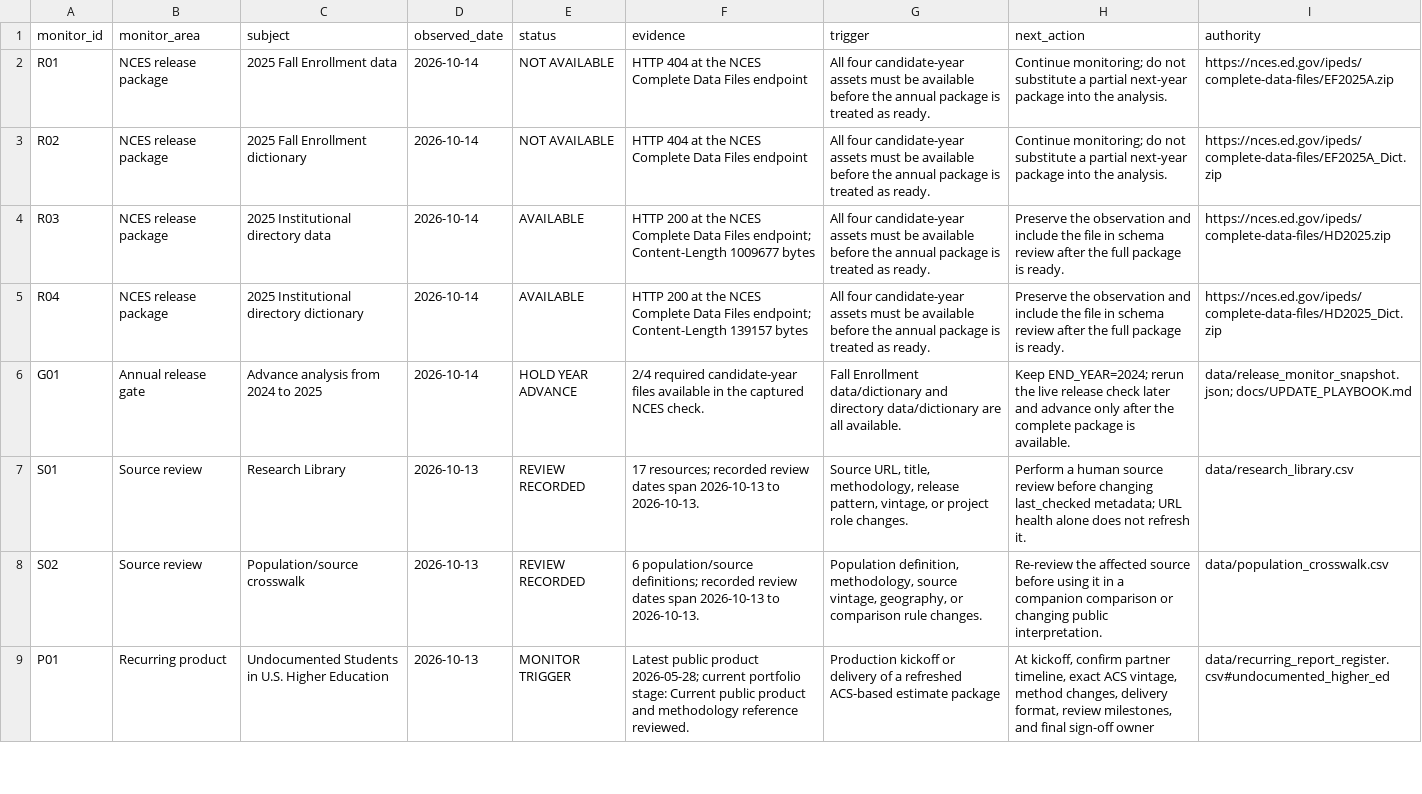
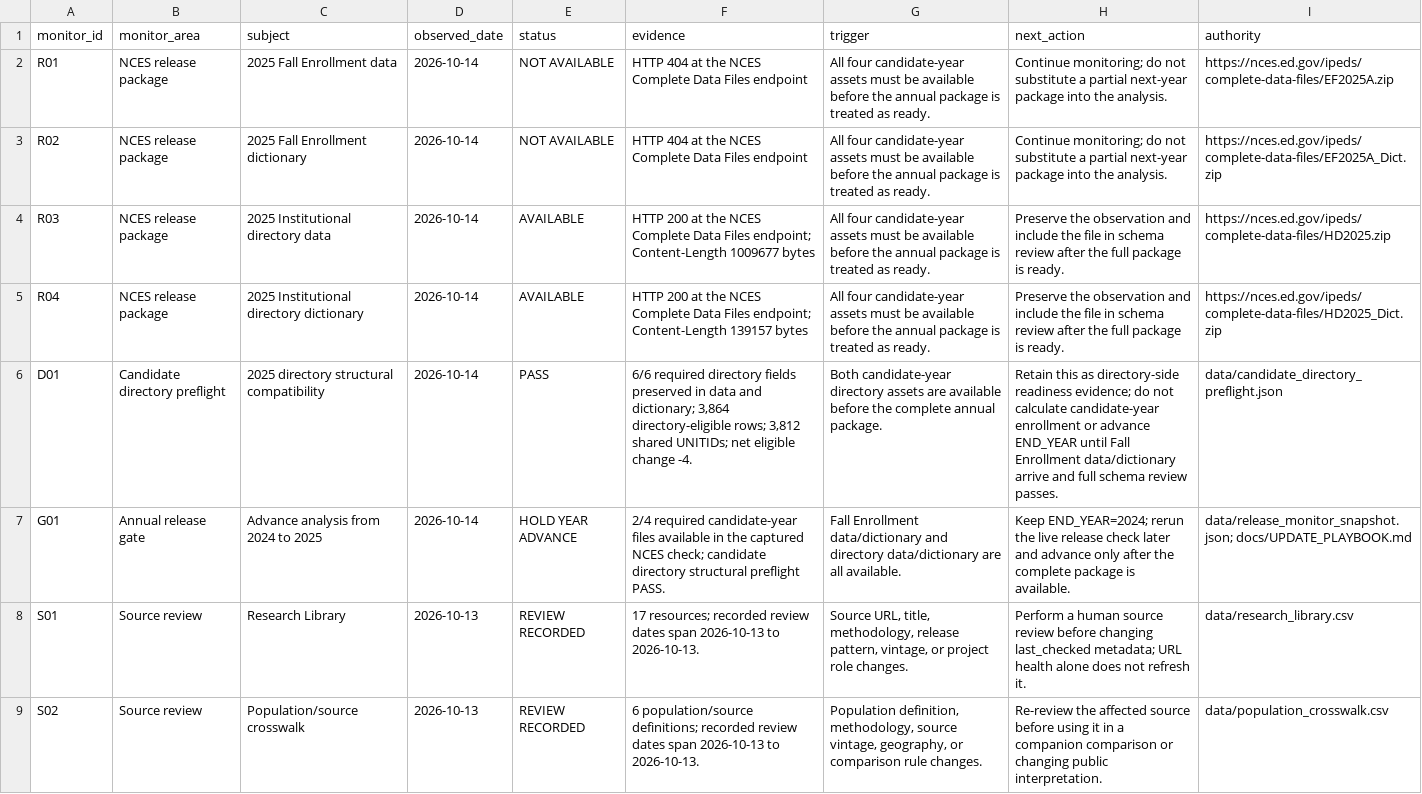
Before and after one commit to Joseph-Th/higher_education_and_immigration_demo, a CSV file: data/freshness_monitor.csv, drawn as a sheet; only a part is shown; the shorter side is filled out with more unchanged rows.

```diff
--- a/data/freshness_monitor.csv
+++ b/data/freshness_monitor.csv
@@ -5,3 +5,4 @@ R03,NCES release package,2025 Institutional directory data,2026-10-14,AVAILABLE,
 R04,NCES release package,2025 Institutional directory dictionary,2026-10-14,AVAILABLE,HTTP 200 at the NCES Complete Data Files endpoint; Content-Length 139157 bytes,All four candidate-year assets must be available before the annual package is treated as ready.,Preserve the observation and include the file in schema review after the full package is ready.,https://nces.ed.gov/ipeds/complete-data-files/HD2025_Dict.zip
-G01,Annual release gate,Advance analysis from 2024 to 2025,2026-10-14,HOLD YEAR ADVANCE,2/4 required candidate-year files available in the captured NCES check.,Fall Enrollment data/dictionary and directory data/dictionary are all available.,Keep END_YEAR=2024; rerun the live release check later and advance only after the complete package is available.,data/release_monitor_snapshot.json; docs/UPDATE_PLAYBOOK.md
+D01,Candidate directory preflight,2025 directory structural compatibility,2026-10-14,PASS,"6/6 required directory fields preserved in data and dictionary; 3,864 directory-eligible rows; 3,812 shared UNITIDs; net eligible change -4.",Both candidate-year directory assets are available before the complete annual package.,Retain this as directory-side readiness evidence; do not calculate candidate-year enrollment or advance END_YEAR until Fall Enrollment data/dictionary arrive and full schema review passes.,data/candidate_directory_preflight.json
+G01,Annual release gate,Advance analysis from 2024 to 2025,2026-10-14,HOLD YEAR ADVANCE,2/4 required candidate-year files available in the captured NCES check; candidate directory structural preflight PASS.,Fall Enrollment data/dictionary and directory data/dictionary are all available.,Keep END_YEAR=2024; rerun the live release check later and advance only after the complete package is available.,data/release_monitor_snapshot.json; docs/UPDATE_PLAYBOOK.md
 S01,Source review,Research Library,2026-10-13,REVIEW RECORDED,17 resources; recorded review dates span 2026-10-13 to 2026-10-13.,"Source URL, title, methodology, release pattern, vintage, or project role changes.",Perform a human source review before changing last_checked metadata; URL health alone does not refresh it.,data/research_library.csv
```
Also changed, not shown: data/public_release_register.csv, data/release_readiness.csv, 36 other files.
